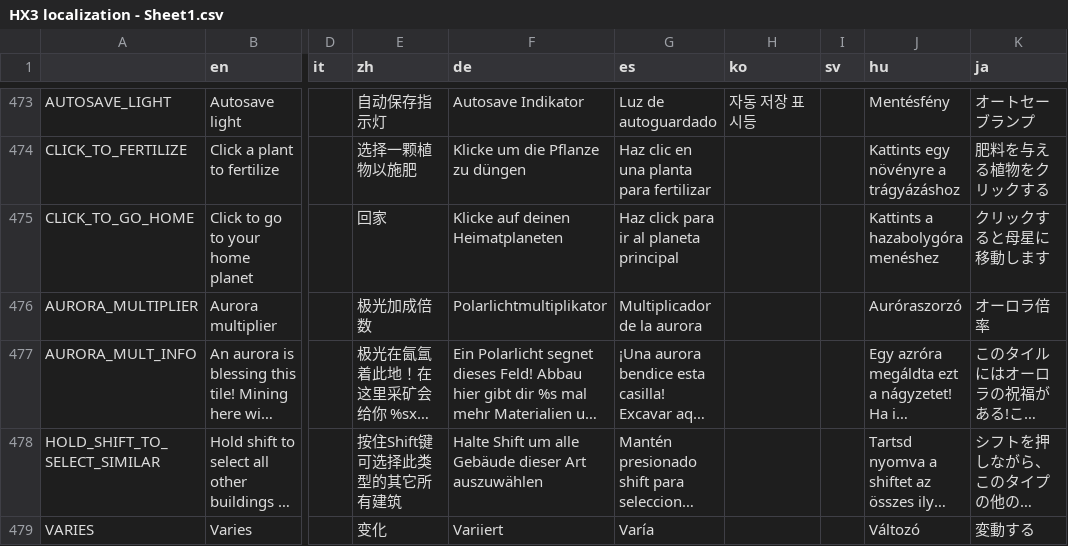
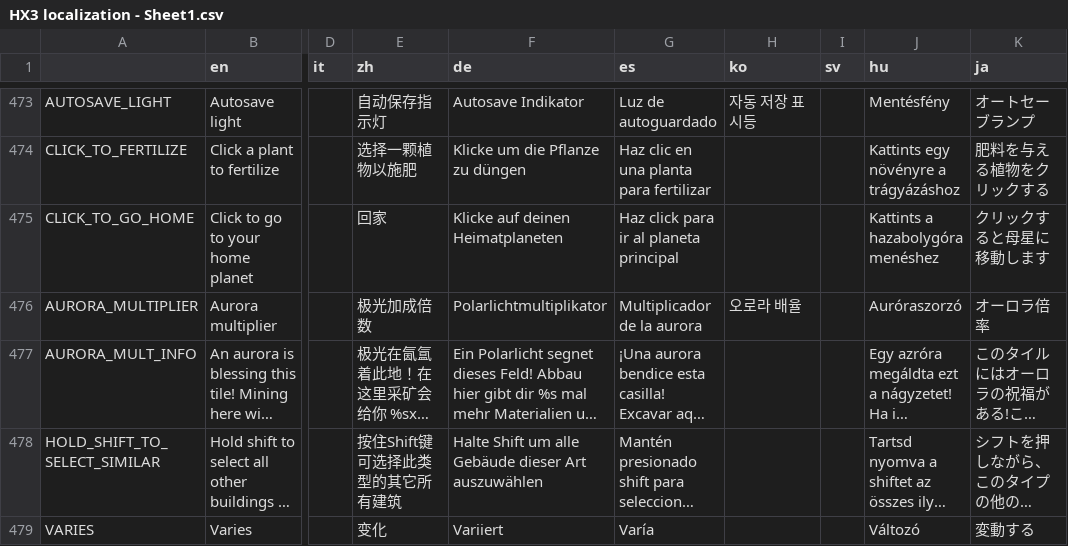
Before and after one commit to Apple0726/helixteus-3, a CSV file: Text/HX3 localization - Sheet1.csv, drawn as a sheet; only a part is shown, gaps mark what is left out; long unchanged cells end in …; the diff covers the shown part only; the diff names each change by its address in the sheet, - before the commit and + after, or states it on an @@ line.

```diff
--- a/Text/HX3 localization - Sheet1.csv
+++ b/Text/HX3 localization - Sheet1.csv
-H476 (ko): (empty)
+H476 (ko): 오로라 배율
```
Also changed, not shown: 1 removed row and 26 edited cells elsewhere in this file, 11 other files.
